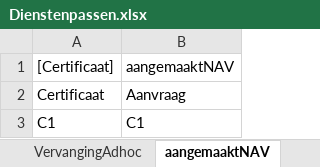
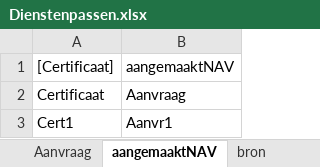
Before and after one commit to AmpersandTarski/ampersand-models, an Excel workbook: MDT/Dienstenpassen.xlsx, sheet aangemaaktNAV, drawn as a sheet; values as stored, in another font and other column widths than the file's, no borders; removed rows and columns are numbered as before the commit, all else as after; the diff names each change by its address in the sheet, - before the commit and + after, or states it on an @@ line.

```diff
--- a/MDT/Dienstenpassen.xlsx (sheet aangemaaktNAV)
+++ b/MDT/Dienstenpassen.xlsx (sheet aangemaaktNAV)
+sheet tab: Aanvraag
-row 3: C1 | C1
+row 3: Cert1 | Aanvr1
```
Also changed, not shown: sheet VervangingAdhoc, sheet SerieNummer, sheet Certificaat, 2 other files.
